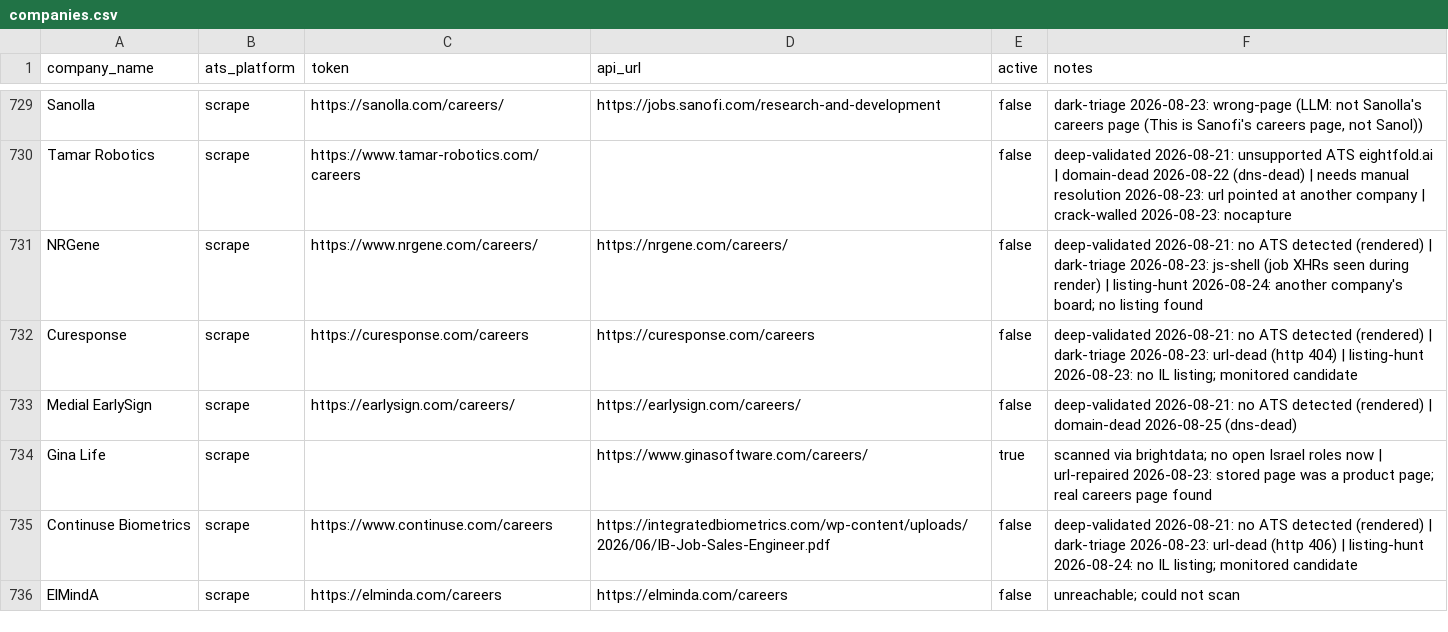
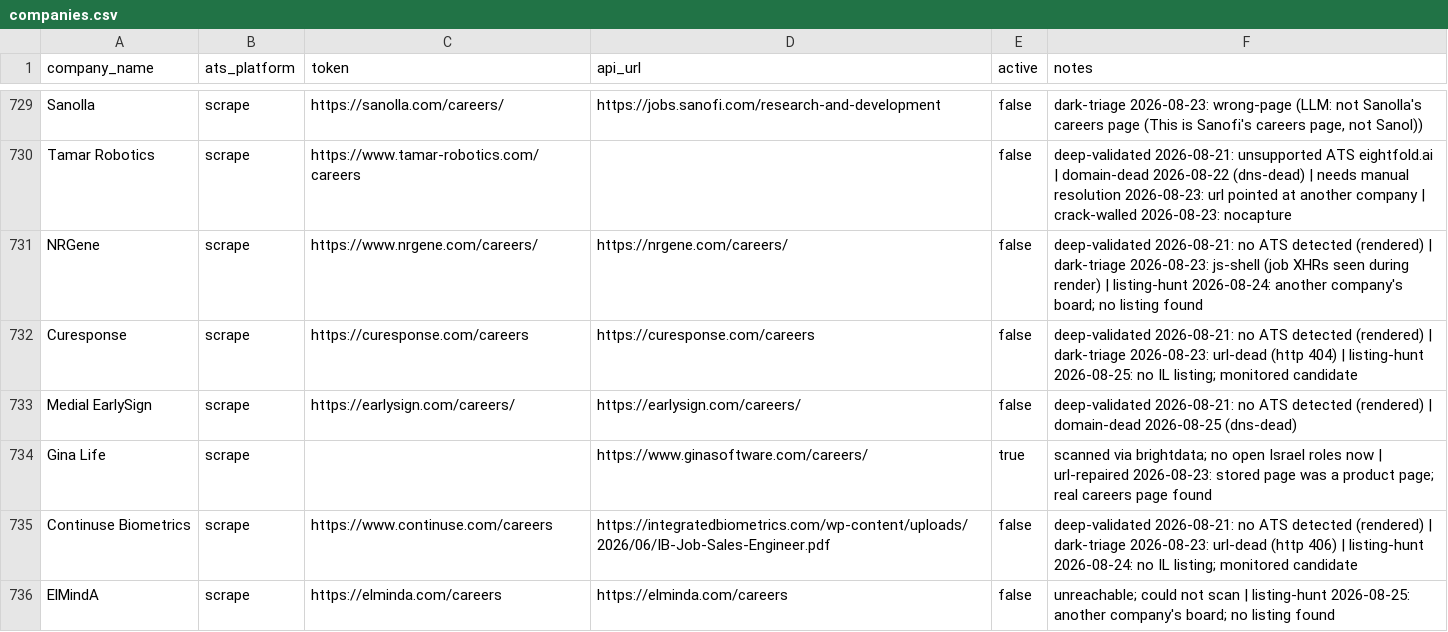
Before and after one commit to AnalystJobsIL/pipeline, a CSV file: companies.csv, drawn as a sheet; only a part is shown, gaps mark what is left out; the diff covers the shown part only.

Commit message:
listing-hunt 2026-08-25 [skip ci] (row-merged)

```diff
--- a/companies.csv
+++ b/companies.csv
@@ -731,3 +731,3 @@ Tamar Robotics,scrape,https://www.tamar-robotics.com/careers,,false,deep-validat
 NRGene,scrape,https://www.nrgene.com/careers/,https://nrgene.com/careers/,false,deep-validated 2026-08-21: no ATS detected (rendered) | dark-triage 2026-08-23: js-shell (job XHRs seen during render) | listing-hunt 2026-08-24: another company's board; no listing found
-Curesponse,scrape,https://curesponse.com/careers,https://curesponse.com/careers,false,deep-validated 2026-08-21: no ATS detected (rendered) | dark-triage 2026-08-23: url-dead (http 404) | listing-hunt 2026-08-23: no IL listing; monitored candidate
+Curesponse,scrape,https://curesponse.com/careers,https://curesponse.com/careers,false,deep-validated 2026-08-21: no ATS detected (rendered) | dark-triage 2026-08-23: url-dead (http 404) | listing-hunt 2026-08-25: no IL listing; monitored candidate
 Medial EarlySign,scrape,https://earlysign.com/careers/,https://earlysign.com/careers/,false,deep-validated 2026-08-21: no ATS detected (rendered) | domain-dead 2026-08-25 (dns-dead)
@@ -735,2 +735,2 @@ Gina Life,scrape,,https://www.ginasoftware.com/careers/,true,scanned via brightd
 Continuse Biometrics,scrape,https://www.continuse.com/careers,https://integratedbiometrics.com/wp-content/uploads/2026/06/IB-Job-Sales-Engineer.pdf,false,deep-validated 2026-08-21: no ATS detected (rendered) | dark-triage 2026-08-23: url-dead (http 406) | listing-hunt 2026-08-24: no IL listing; monitored candidate
-ElMindA,scrape,https://elminda.com/careers,https://elminda.com/careers,false,unreachable; could not scan
+ElMindA,scrape,https://elminda.com/careers,https://elminda.com/careers,false,unreachable; could not scan | listing-hunt 2026-08-25: another company's board; no listing found
```
Also changed, not shown: 99 edited cells elsewhere in this file, 2 other files.
